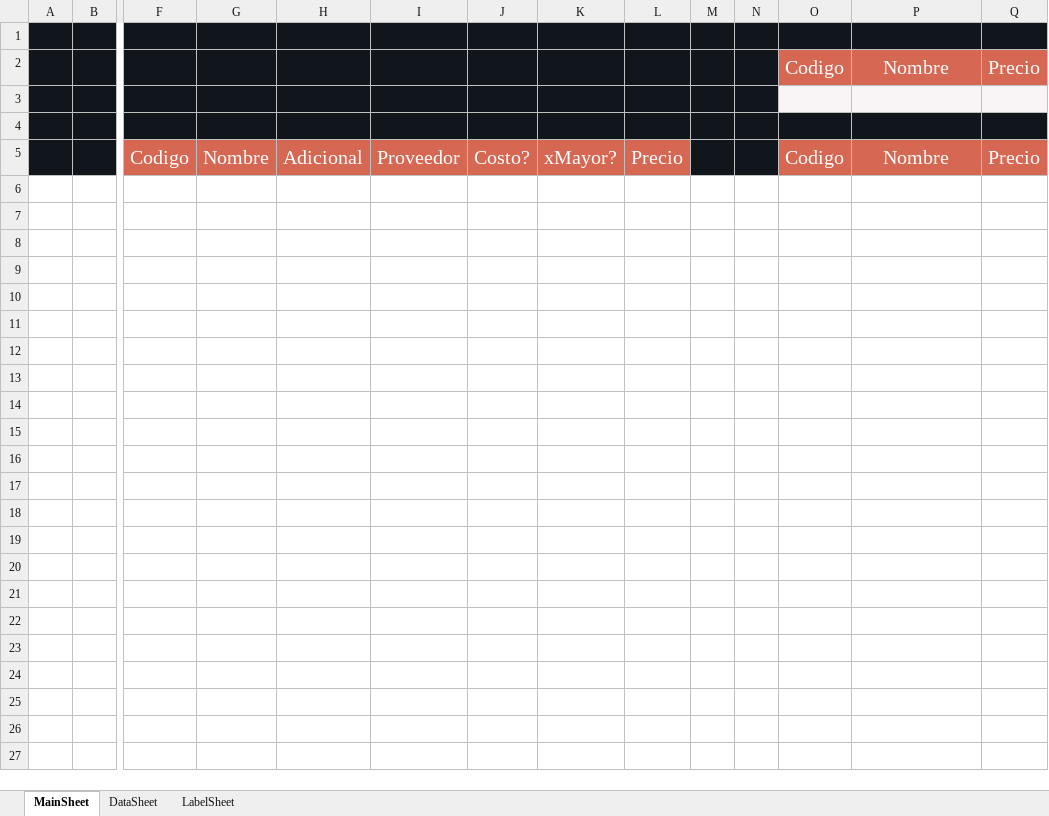
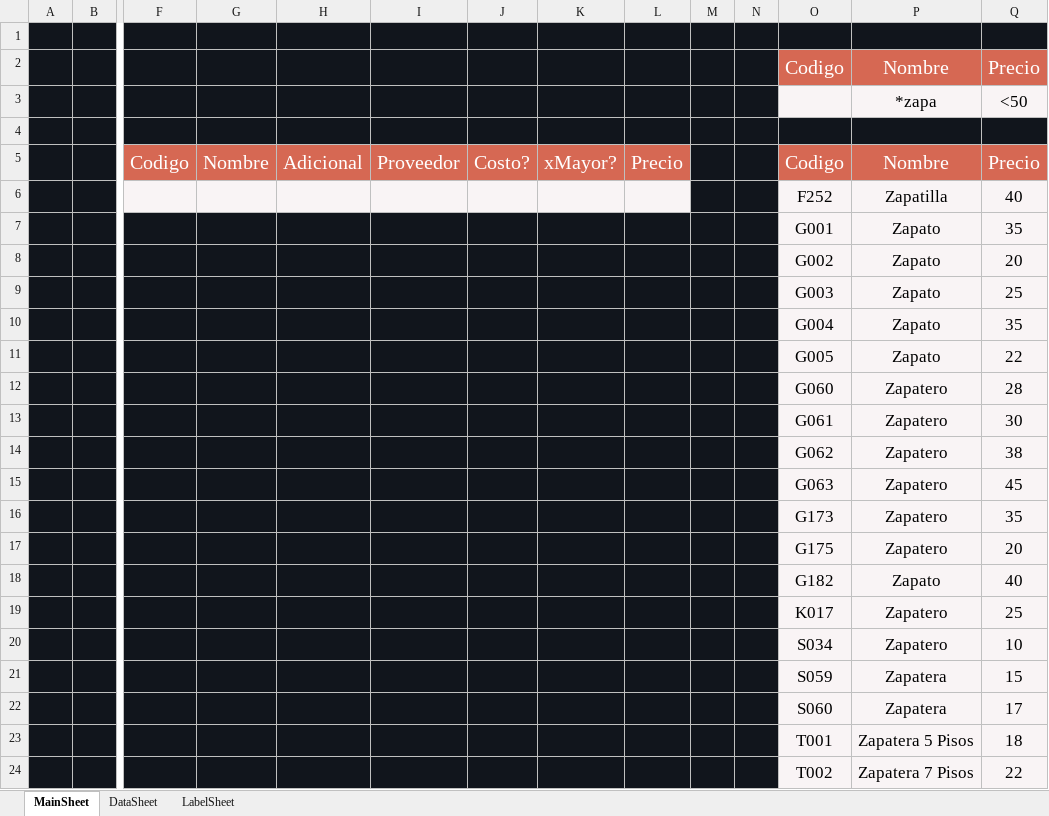
Before and after one commit to ivanquino1000/BarcodeVba, an Excel workbook: Src/Codes.xlsm, sheet MainSheet, drawn as a sheet; only a part is shown, gaps mark what is left out; values as stored, in another font and other column widths than the file's, no borders; rows hold the shown columns only; the diff names each change by its address in the sheet, - before the commit and + after, or states it on an @@ line.

```diff
--- a/Src/Codes.xlsm (sheet MainSheet)
+++ b/Src/Codes.xlsm (sheet MainSheet)
-row 3: (empty)
+row 3:  |  |  |  |  |  |  |  |  |  |  |  | *zapa | <50
+row 6:  |  |  |  |  |  |  |  |  |  |  | F252 | Zapatilla | 40
+row 7:  |  |  |  |  |  |  |  |  |  |  | G001 | Zapato | 35
+row 8:  |  |  |  |  |  |  |  |  |  |  | G002 | Zapato | 20
+row 9:  |  |  |  |  |  |  |  |  |  |  | G003 | Zapato | 25
+row 10:  |  |  |  |  |  |  |  |  |  |  | G004 | Zapato | 35
+row 11:  |  |  |  |  |  |  |  |  |  |  | G005 | Zapato | 22
+row 12:  |  |  |  |  |  |  |  |  |  |  | G060 | Zapatero | 28
+row 13:  |  |  |  |  |  |  |  |  |  |  | G061 | Zapatero | 30
+row 14:  |  |  |  |  |  |  |  |  |  |  | G062 | Zapatero | 38
+row 15:  |  |  |  |  |  |  |  |  |  |  | G063 | Zapatero | 45
+row 16:  |  |  |  |  |  |  |  |  |  |  | G173 | Zapatero | 35
+row 17:  |  |  |  |  |  |  |  |  |  |  | G175 | Zapatero | 20
+row 18:  |  |  |  |  |  |  |  |  |  |  | G182 | Zapato | 40
+row 19:  |  |  |  |  |  |  |  |  |  |  | K017 | Zapatero | 25
+row 20:  |  |  |  |  |  |  |  |  |  |  | S034 | Zapatero | 10
+row 21:  |  |  |  |  |  |  |  |  |  |  | S059 | Zapatera | 15
+row 22:  |  |  |  |  |  |  |  |  |  |  | S060 | Zapatera | 17
+row 23:  |  |  |  |  |  |  |  |  |  |  | T001 | Zapatera 5 Pisos | 18
+row 24:  |  |  |  |  |  |  |  |  |  |  | T002 | Zapatera 7 Pisos | 22
```
Also changed, not shown: 3 other files.
